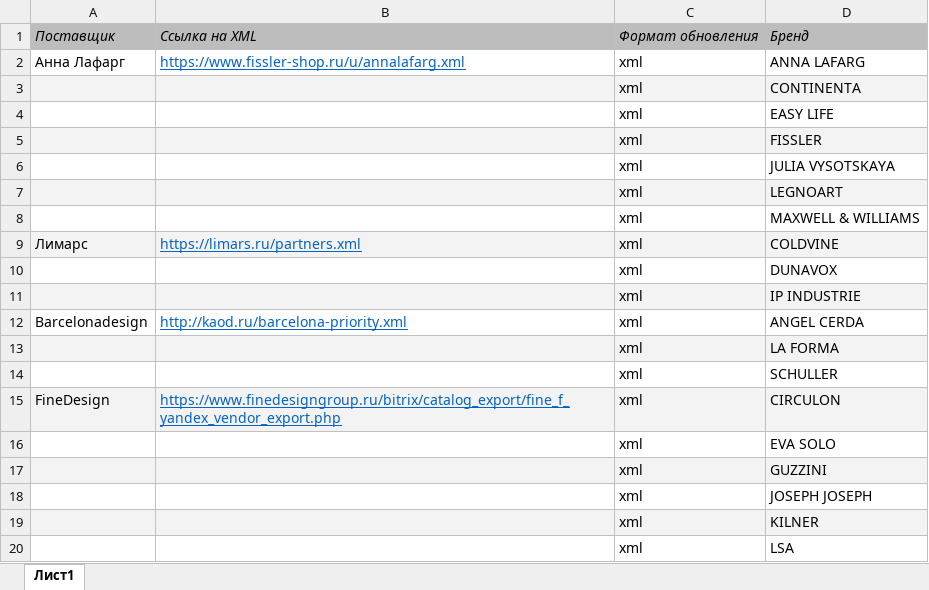
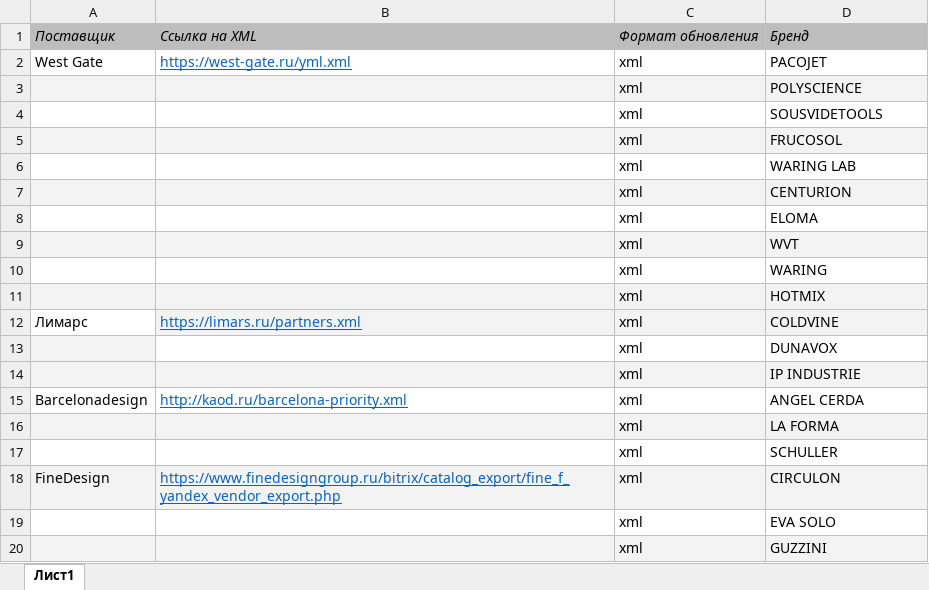
Before and after one commit to Yavlados/kitchen-time-parser, an Excel workbook: src/files/meta/xml-list/xml_list.xlsx, sheet Лист1, drawn as a sheet; only a part is shown; the shorter side is filled out with more unchanged rows; values as stored, in another font and other column widths than the file's, no borders; removed rows and columns are numbered as before the commit, all else as after; the diff names each change by its address in the sheet, - before the commit and + after, or states it on an @@ line.

Commit message:
new: added west-gate file parsing

```diff
--- a/src/files/meta/xml-list/xml_list.xlsx (sheet Лист1)
+++ b/src/files/meta/xml-list/xml_list.xlsx (sheet Лист1)
-row 2: Анна Лафарг | https://www.fissler-shop.ru/u/annalafarg.xml | xml | ANNA LAFARG
-row 3:  |  | xml | CONTINENTA
+row 2: West Gate | https://west-gate.ru/yml.xml | xml | PACOJET
-A3:D3 fill: none
+A3:D3 fill: #F3F3F3
-D3: EASY LIFE
+D3: POLYSCIENCE
+row 4:  |  | xml | SOUSVIDETOOLS
-D5: FISSLER
+D5: FRUCOSOL
-D6: JULIA VYSOTSKAYA
+D6: WARING LAB
-D7: LEGNOART
+D7: CENTURION
-D8: MAXWELL & WILLIAMS
+D8: ELOMA
+row 9:  |  | xml | WVT
+row 10:  |  | xml | WARING
+row 11:  |  | xml | HOTMIX
-A12 fill: #F3F3F3
+A12 fill: none
-A13 fill: none
+A13 fill: #F3F3F3
```
Also changed, not shown: 12 other files.
